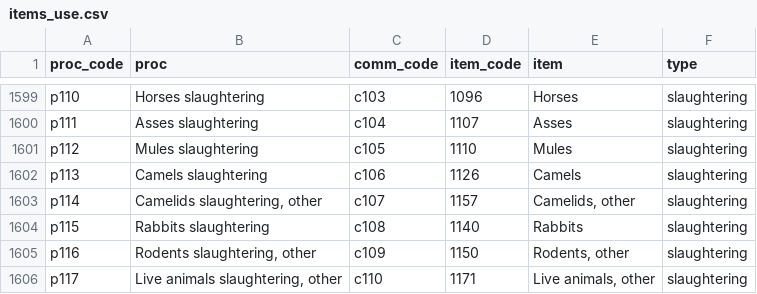
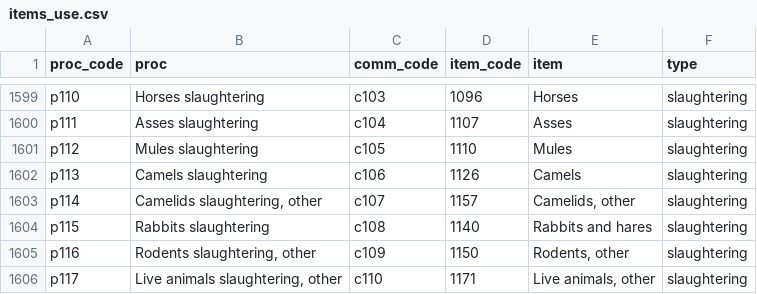
Before and after one commit to fineprint-global/fabio, a CSV file: inst/items_use.csv, drawn as a sheet; only a part is shown, gaps mark what is left out.

Commit message:
- add losses to final demand - balance processing discrepancies with balancing, not with food - fix mistake in items_use.csv

```diff
--- a/inst/items_use.csv
+++ b/inst/items_use.csv
@@ -1603,3 +1603,3 @@ p113,Camels slaughtering,c106,1126,Camels,slaughtering
 p114,"Camelids slaughtering, other",c107,1157,"Camelids, other",slaughtering
-p115,Rabbits slaughtering,c108,1140,Rabbits,slaughtering
+p115,Rabbits slaughtering,c108,1140,Rabbits and hares,slaughtering
 p116,"Rodents slaughtering, other",c109,1150,"Rodents, other",slaughtering
```
Also changed, not shown: 1 other file.
